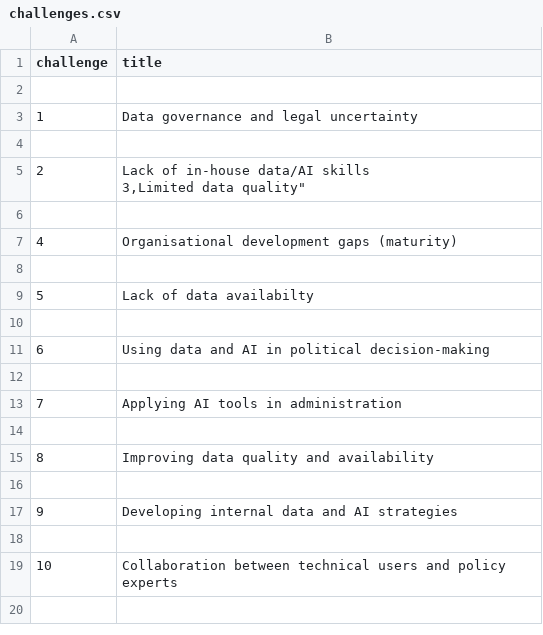
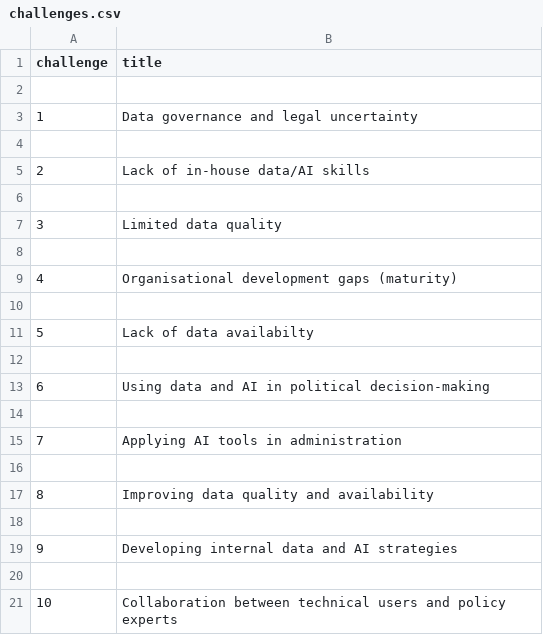
Before and after one commit to theodi/giz-challenge-cards, a CSV file: link-lists/challenges.csv, drawn as a sheet.

Commit message:
Update challenges.csv

```diff
--- a/link-lists/challenges.csv
+++ b/link-lists/challenges.csv
@@ -4,5 +4,5 @@ challenge,title
 
-2,"Lack of in-house data/AI skills
-
-3,"Limited data quality"
+2,"Lack of in-house data/AI skills"
+
+3,"Limited data quality"
 
```
